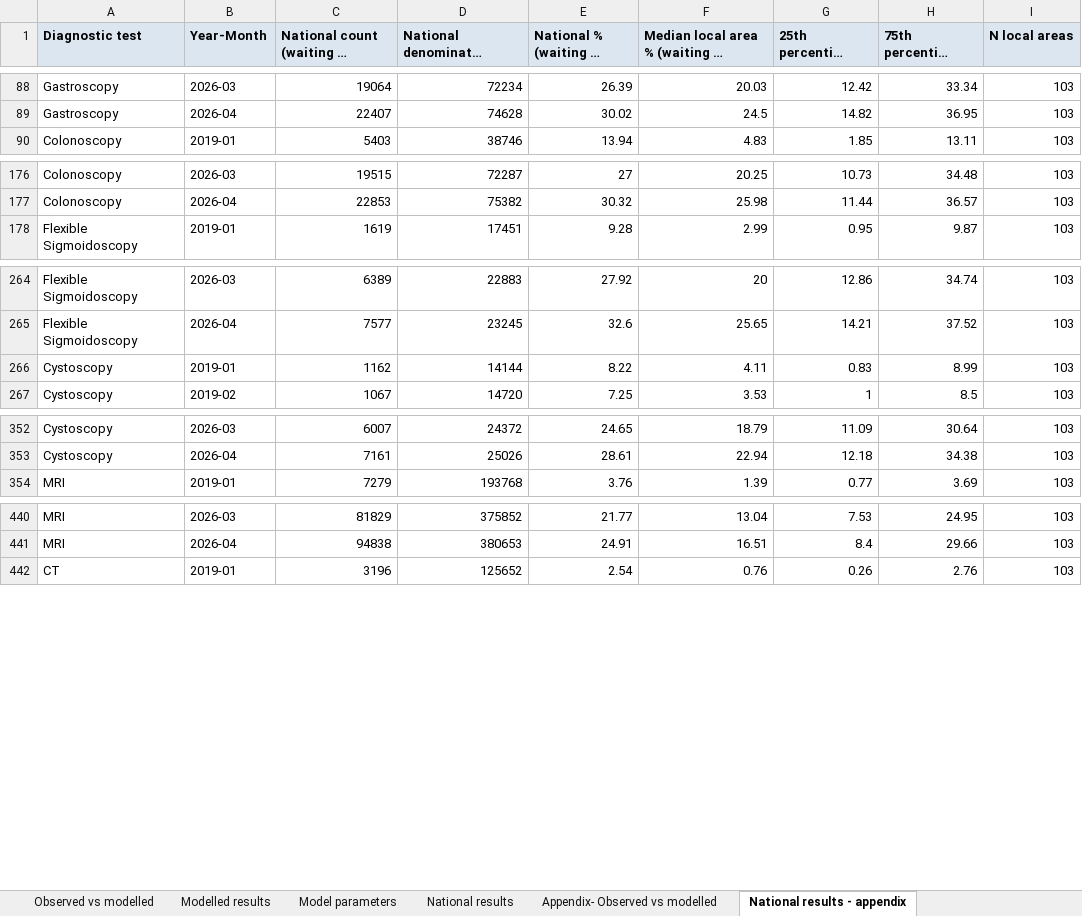
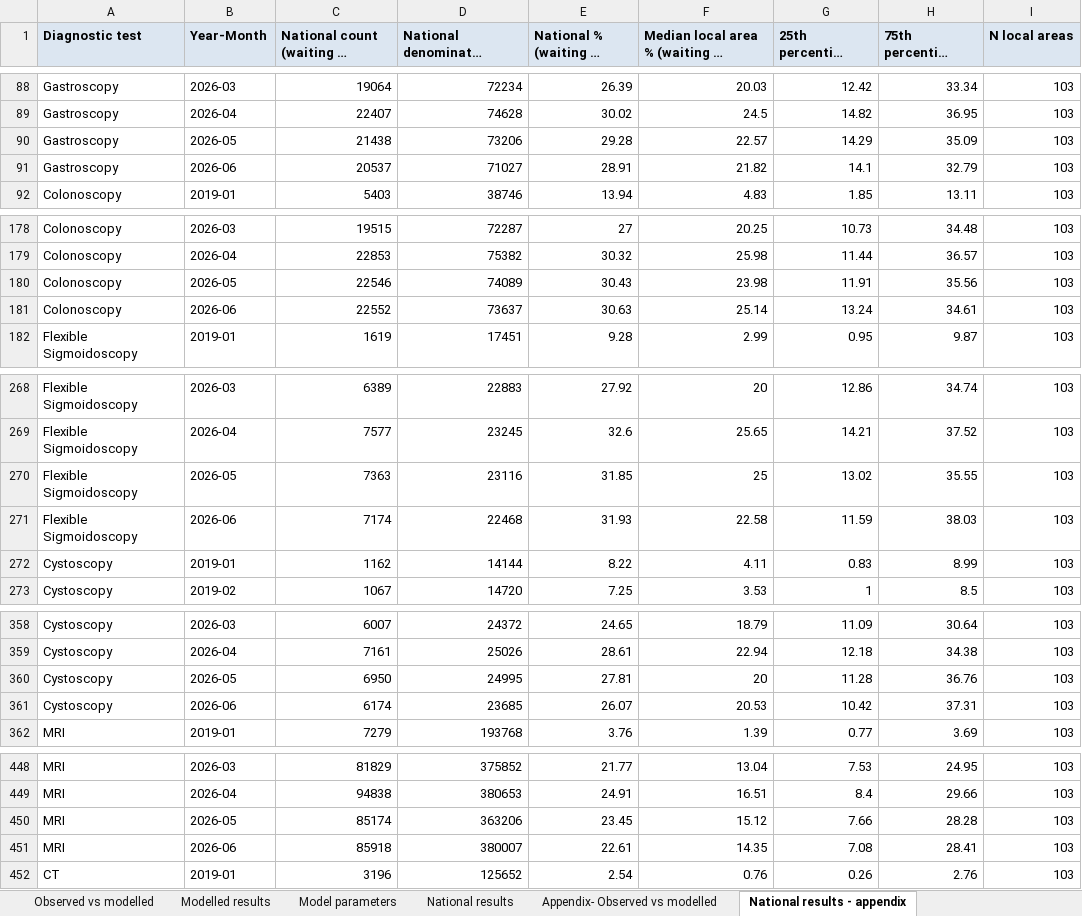
Before and after one commit to rmjlrwh/DxWaitingTimes2, an Excel workbook: final tables/main_all_results_combined3.xlsx, sheet National results - appendix, drawn as a sheet; only a part is shown, gaps mark what is left out; long unchanged cells end in …; values as stored, in another font and other column widths than the file's, no borders; the diff covers the shown part only; the diff names each change by its address in the sheet, - before the commit and + after, or states it on an @@ line.

```diff
--- a/final tables/main_all_results_combined3.xlsx (sheet National results - appendix)
+++ b/final tables/main_all_results_combined3.xlsx (sheet National results - appendix)
+row 90: Gastroscopy | 2026-05 | 21438 | 73206 | 29.28 | 22.57 | 14.29 | 35.09 | 103
+row 91: Gastroscopy | 2026-06 | 20537 | 71027 | 28.91 | 21.82 | 14.1 | 32.79 | 103
+row 180: Colonoscopy | 2026-05 | 22546 | 74089 | 30.43 | 23.98 | 11.91 | 35.56 | 103
+row 181: Colonoscopy | 2026-06 | 22552 | 73637 | 30.63 | 25.14 | 13.24 | 34.61 | 103
+row 270: Flexible Sigmoidoscopy | 2026-05 | 7363 | 23116 | 31.85 | 25 | 13.02 | 35.55 | 103
+row 271: Flexible Sigmoidoscopy | 2026-06 | 7174 | 22468 | 31.93 | 22.58 | 11.59 | 38.03 | 103
+row 360: Cystoscopy | 2026-05 | 6950 | 24995 | 27.81 | 20 | 11.28 | 36.76 | 103
+row 361: Cystoscopy | 2026-06 | 6174 | 23685 | 26.07 | 20.53 | 10.42 | 37.31 | 103
+row 450: MRI | 2026-05 | 85174 | 363206 | 23.45 | 15.12 | 7.66 | 28.28 | 103
+row 451: MRI | 2026-06 | 85918 | 380007 | 22.61 | 14.35 | 7.08 | 28.41 | 103
```
Also changed, not shown: 6 added rows elsewhere in this sheet, sheet Appendix - local predictions, sheet Appendix- Observed vs modelled, sheet Observed vs modelled, sheet National results, sheet Modelled results, sheet Sub-ICB change 2026_06, 1 more sheet, other sheet tabs, 8 other files.
